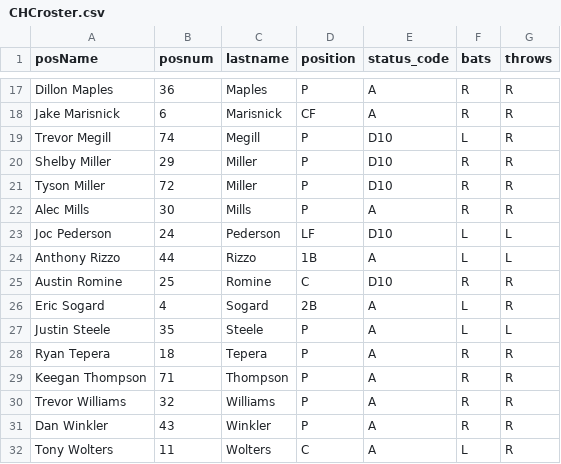
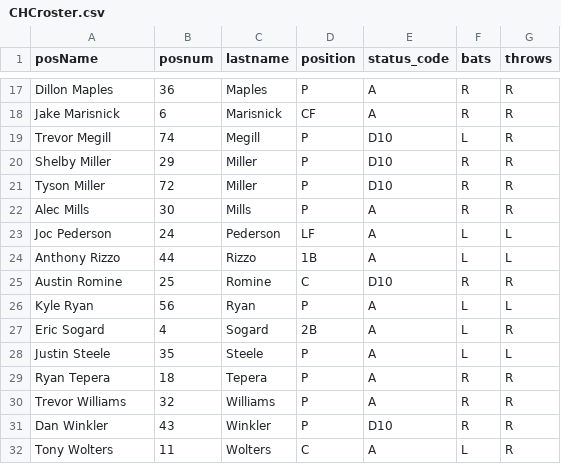
Before and after one commit to timbroderick/pybaseball, a CSV file: csv/CHCroster.csv, drawn as a sheet; only a part is shown, gaps mark what is left out.

```diff
--- a/csv/CHCroster.csv
+++ b/csv/CHCroster.csv
@@ -22,5 +22,6 @@ Tyson Miller,72,Miller,P,D10,R,R
 Alec Mills,30,Mills,P,A,R,R
-Joc Pederson,24,Pederson,LF,D10,L,L
+Joc Pederson,24,Pederson,LF,A,L,L
 Anthony Rizzo,44,Rizzo,1B,A,L,L
 Austin Romine,25,Romine,C,D10,R,R
+Kyle Ryan,56,Ryan,P,A,L,L
 Eric Sogard,4,Sogard,2B,A,L,R
@@ -28,5 +29,4 @@ Justin Steele,35,Steele,P,A,L,L
 Ryan Tepera,18,Tepera,P,A,R,R
-Keegan Thompson,71,Thompson,P,A,R,R
 Trevor Williams,32,Williams,P,A,R,R
-Dan Winkler,43,Winkler,P,A,R,R
+Dan Winkler,43,Winkler,P,D10,R,R
 Tony Wolters,11,Wolters,C,A,L,R
```
Also changed, not shown: csv/BSselect.csv, csv/PSselect.csv, 51 other files.
